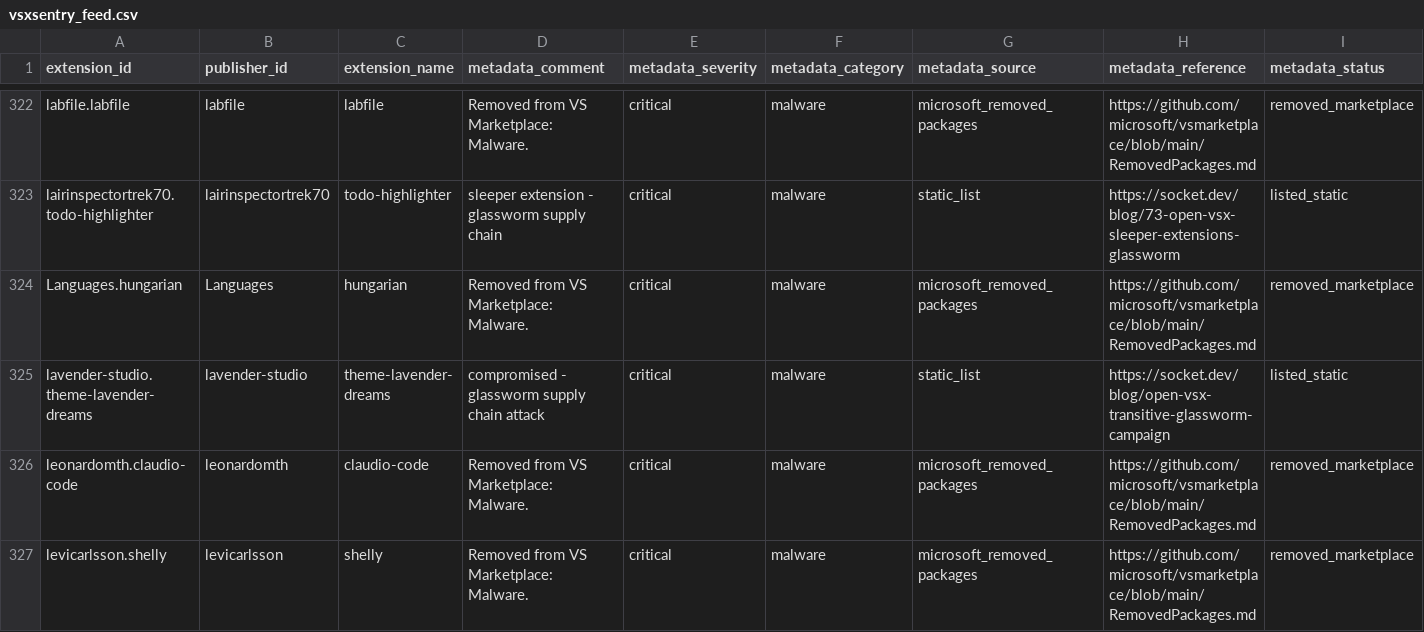
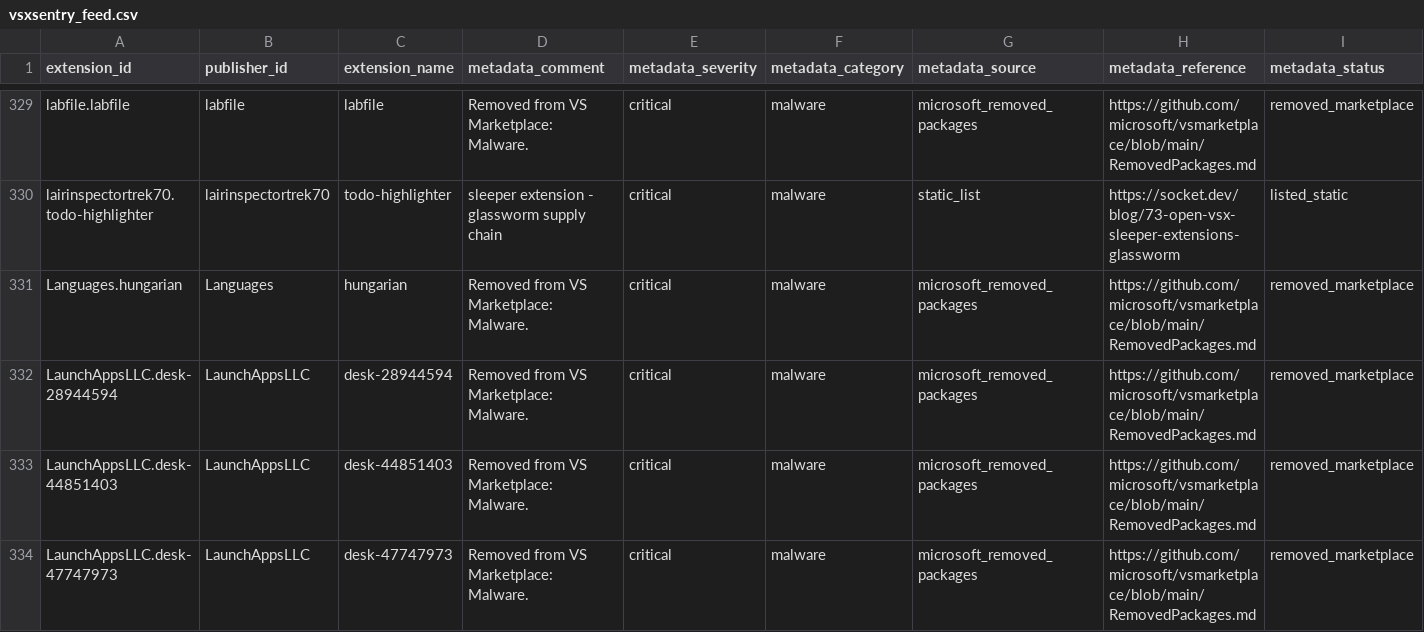
Before and after one commit to vsxsentry/vsxsentry.github.io, a CSV file: feeds/vsxsentry_feed.csv, drawn as a sheet; only a part is shown, gaps mark what is left out; the shorter side is filled out with more unchanged rows; rows hold the shown columns only; the diff covers the shown part only; the diff names each change by its address in the sheet, - before the commit and + after, or states it on an @@ line.

```diff
--- a/feeds/vsxsentry_feed.csv
+++ b/feeds/vsxsentry_feed.csv
+row 332: LaunchAppsLLC.desk-28944594 | LaunchAppsLLC | desk-28944594 | Removed from VS Marketplace: Malware. | critical | malware | microsoft_removed_packages | https://github.com/microsoft/vsmarketplace/blob/main/RemovedPackages.md | removed_marketplace
+row 333: LaunchAppsLLC.desk-44851403 | LaunchAppsLLC | desk-44851403 | Removed from VS Marketplace: Malware. | critical | malware | microsoft_removed_packages | https://github.com/microsoft/vsmarketplace/blob/main/RemovedPackages.md | removed_marketplace
+row 334: LaunchAppsLLC.desk-47747973 | LaunchAppsLLC | desk-47747973 | Removed from VS Marketplace: Malware. | critical | malware | microsoft_removed_packages | https://github.com/microsoft/vsmarketplace/blob/main/RemovedPackages.md | removed_marketplace
```
Also changed, not shown: 14 added rows and 1 removed row elsewhere in this file, feeds/vsxsentry_malicious_feed.csv, feeds/vsxsentry_opencti_import.csv, 13 other files.
